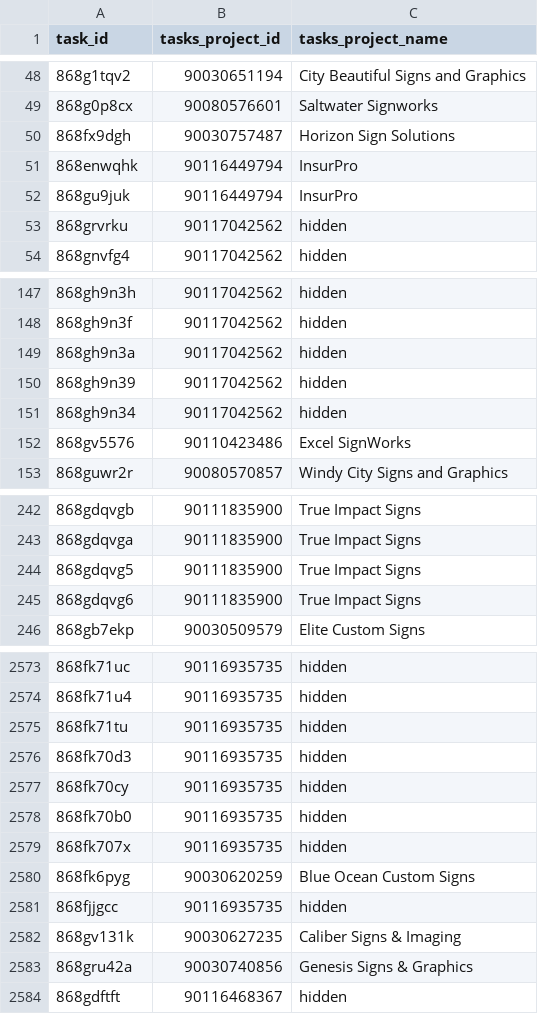
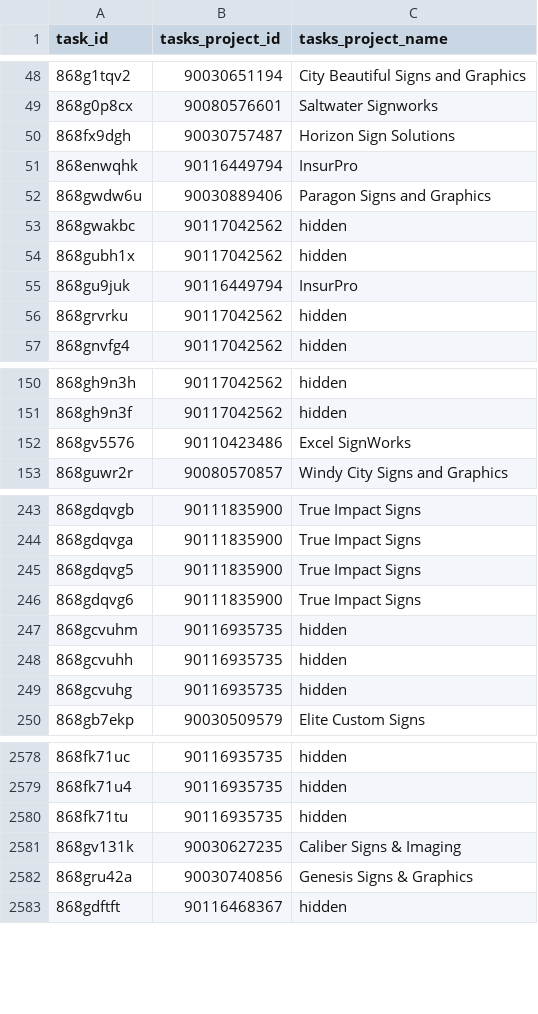
Before and after one commit to RooVelazquez/time_entries_Ana, a CSV file: DB/tasks_table.csv, drawn as a sheet; only a part is shown, gaps mark what is left out; the diff covers the shown part only.

```diff
--- a/DB/tasks_table.csv
+++ b/DB/tasks_table.csv
@@ -51,2 +51,5 @@ task_id,tasks_project_id,tasks_project_name
 868enwqhk,90116449794,InsurPro
+868gwdw6u,90030889406,Paragon Signs and Graphics
+868gwakbc,90117042562,hidden
+868gubh1x,90117042562,hidden
 868gu9juk,90116449794,InsurPro
@@ -148,5 +151,2 @@ task_id,tasks_project_id,tasks_project_name
 868gh9n3f,90117042562,hidden
-868gh9n3a,90117042562,hidden
-868gh9n39,90117042562,hidden
-868gh9n34,90117042562,hidden
 868gv5576,90110423486,Excel SignWorks
@@ -245,2 +246,5 @@ task_id,tasks_project_id,tasks_project_name
 868gdqvg6,90111835900,True Impact Signs
+868gcvuhm,90116935735,hidden
+868gcvuhh,90116935735,hidden
+868gcvuhg,90116935735,hidden
 868gb7ekp,90030509579,Elite Custom Signs
@@ -2575,8 +2580,2 @@ task_id,tasks_project_id,tasks_project_name
 868fk71tu,90116935735,hidden
-868fk70d3,90116935735,hidden
-868fk70cy,90116935735,hidden
-868fk70b0,90116935735,hidden
-868fk707x,90116935735,hidden
-868fk6pyg,90030620259,Blue Ocean Custom Signs
-868fjjgcc,90116935735,hidden
 868gv131k,90030627235,Caliber Signs & Imaging
```
Also changed, not shown: 6 added rows, 8 removed rows and 11 moved rows elsewhere in this file, 2 other files.
